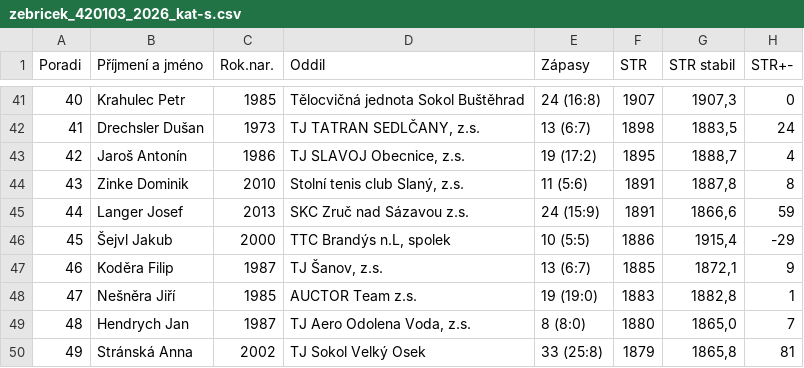
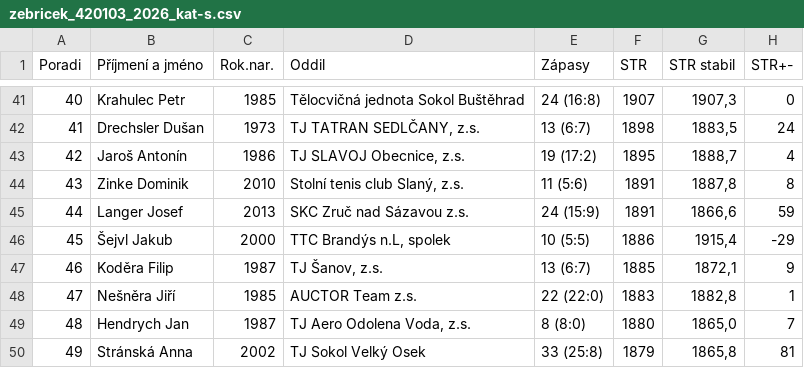
Before and after one commit to dvojtech/stis-soupisky, a CSV file: data/zebricek_420103_2026_kat-s.csv, drawn as a sheet; only a part is shown, gaps mark what is left out; the diff covers the shown part only; the diff names each change by its address in the sheet, - before the commit and + after, or states it on an @@ line.

```diff
--- a/data/zebricek_420103_2026_kat-s.csv
+++ b/data/zebricek_420103_2026_kat-s.csv
-E48 (Zápasy): 19 (19:0)
+E48 (Zápasy): 22 (22:0)
```
Also changed, not shown: 41 edited cells elsewhere in this file, data/zebricek_420210_2026_kat-s.csv.
